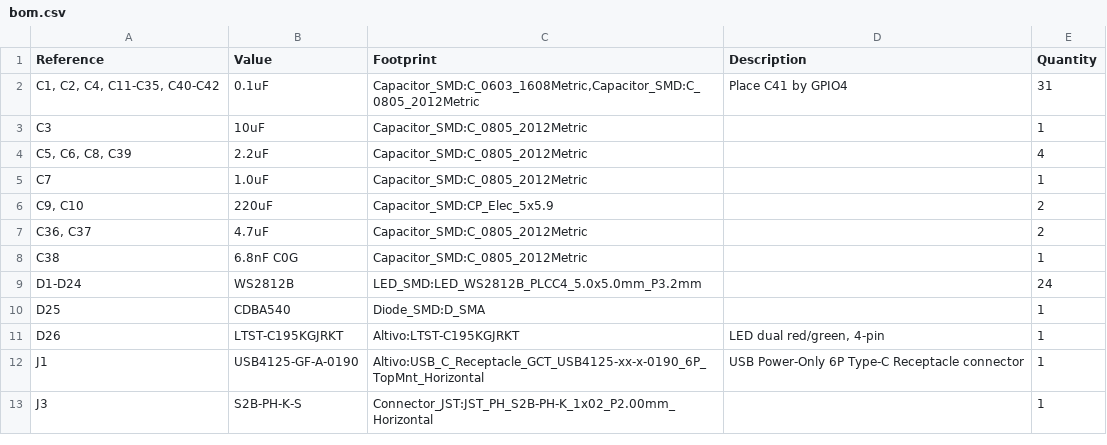
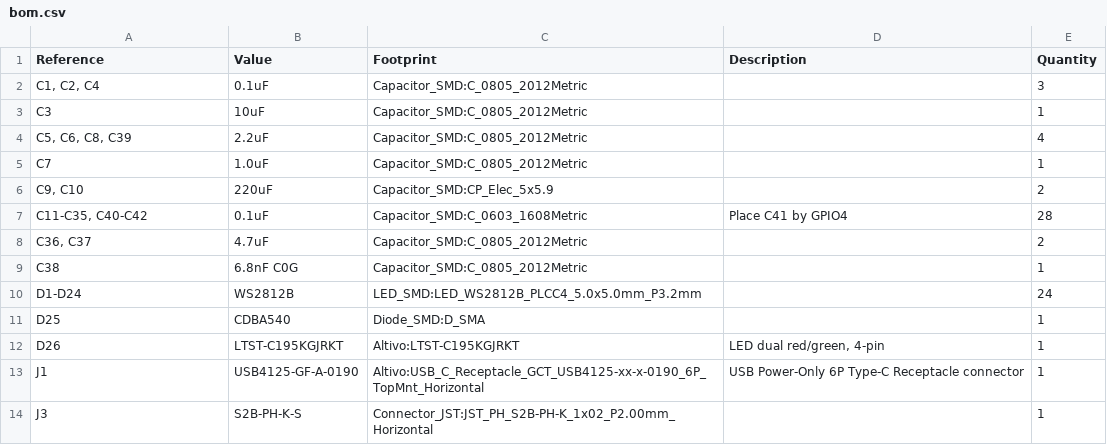
Before and after one commit to adamm/rainbow-music-pegasus, a CSV file: bom.csv, drawn as a sheet; only a part is shown.

Commit message:
Group the BOM by Value and Footprint
Oops, all the 0.1uF caps were grouped together by value alone, with
two different footprints but summing the quantity of each footprint.

```diff
--- a/bom.csv
+++ b/bom.csv
@@ -1,3 +1,3 @@
 "Reference","Value","Footprint","Description","Quantity"
-"C1, C2, C4, C11-C35, C40-C42","0.1uF","Capacitor_SMD:C_0603_1608Metric,Capacitor_SMD:C_0805_2012Metric","Place C41 by GPIO4","31"
+"C1, C2, C4","0.1uF","Capacitor_SMD:C_0805_2012Metric","","3"
 "C3","10uF","Capacitor_SMD:C_0805_2012Metric","","1"
@@ -6,2 +6,3 @@
 "C9, C10","220uF","Capacitor_SMD:CP_Elec_5x5.9","","2"
+"C11-C35, C40-C42","0.1uF","Capacitor_SMD:C_0603_1608Metric","Place C41 by GPIO4","28"
 "C36, C37","4.7uF","Capacitor_SMD:C_0805_2012Metric","","2"
```
Also changed, not shown: 1 other file.
